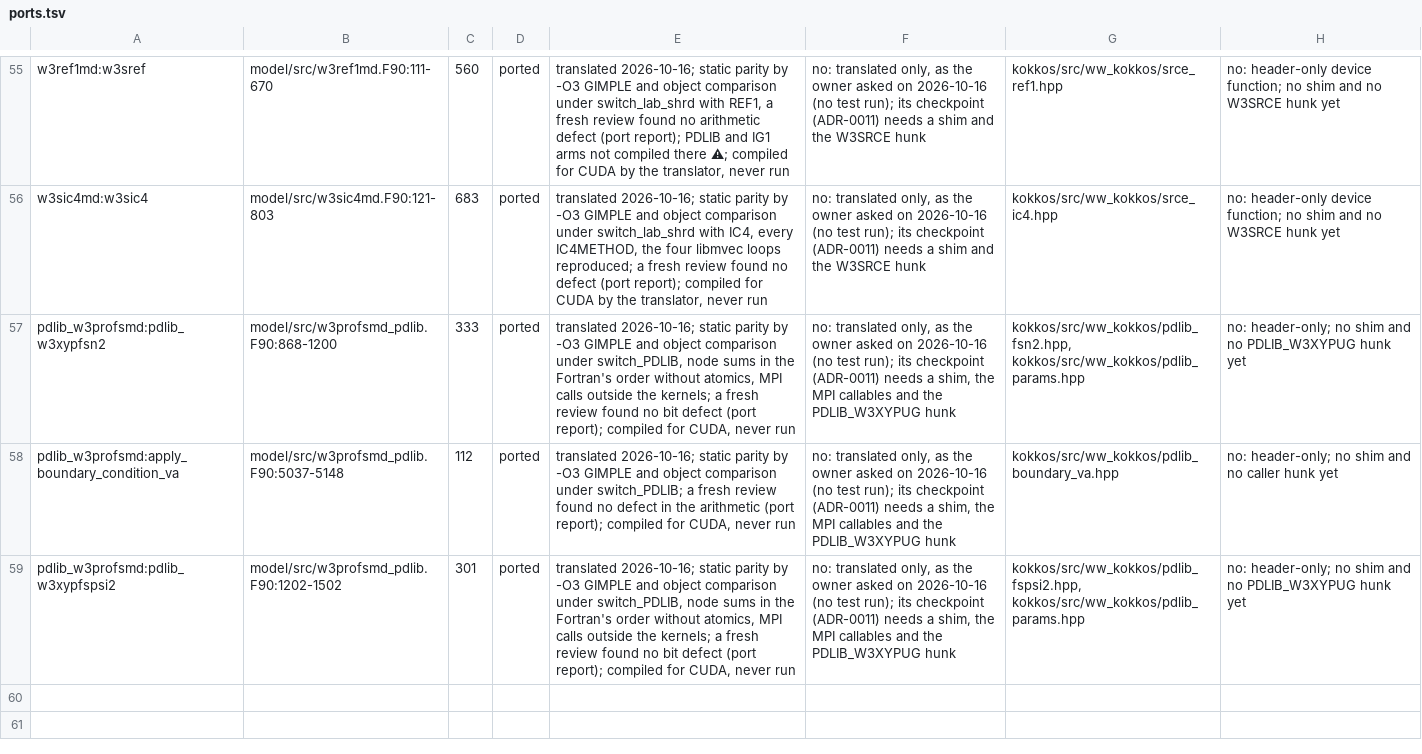
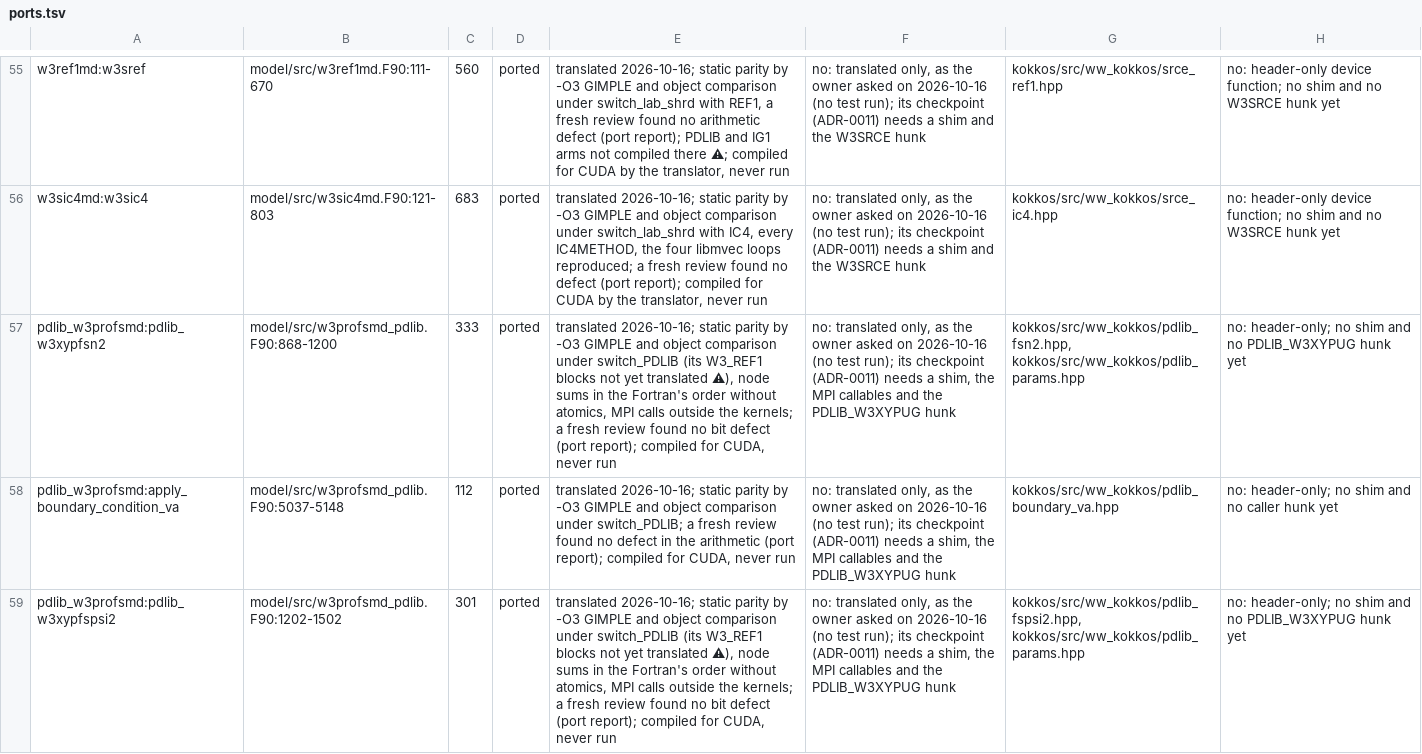
Before and after one commit to h0ffmann/ww3-gpu, a TSV file: kokkos/ports.tsv, drawn as a sheet; only a part is shown, gaps mark what is left out; the diff names each change by its address in the sheet, - before the commit and + after, or states it on an @@ line.

```diff
--- a/kokkos/ports.tsv
+++ b/kokkos/ports.tsv
-E57: …comparison under switch_PDLIB, node sums…
+E57: …comparison under switch_PDLIB (its W3_REF1 blocks not yet translated ⚠), node sums…
-E59: …comparison under switch_PDLIB, node sums…
+E59: …comparison under switch_PDLIB (its W3_REF1 blocks not yet translated ⚠), node sums…
```
Also changed, not shown: 2 other files.
